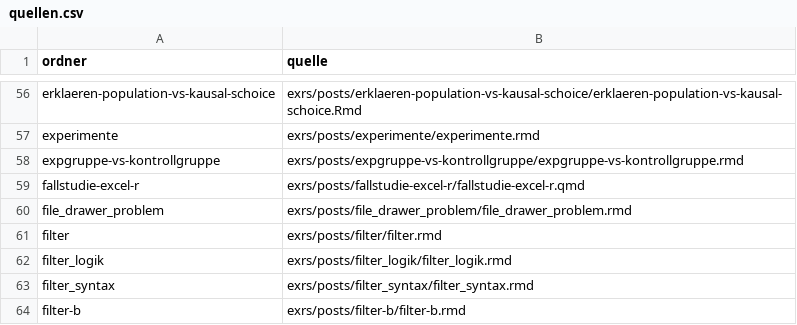
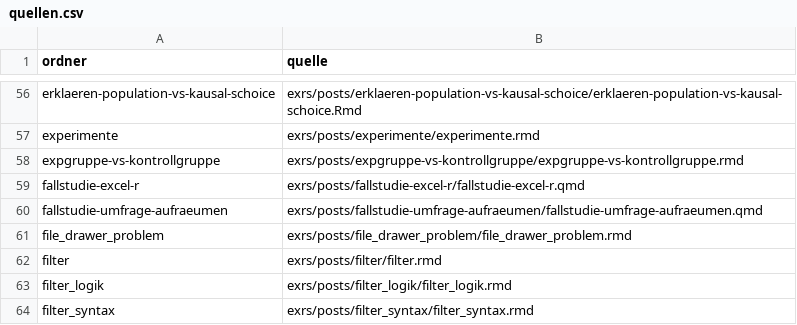
Before and after one commit to sebastiansauer/statistik1-aufgabensammlung, a CSV file: quiz/quellen.csv, drawn as a sheet; only a part is shown, gaps mark what is left out; the shorter side is filled out with more unchanged rows; the diff names each change by its address in the sheet, - before the commit and + after, or states it on an @@ line.

```diff
--- a/quiz/quellen.csv
+++ b/quiz/quellen.csv
+row 60: fallstudie-umfrage-aufraeumen | exrs/posts/fallstudie-umfrage-aufraeumen/fallstudie-umfrage-aufraeumen.qmd
```
Also changed, not shown: 2 other files.
